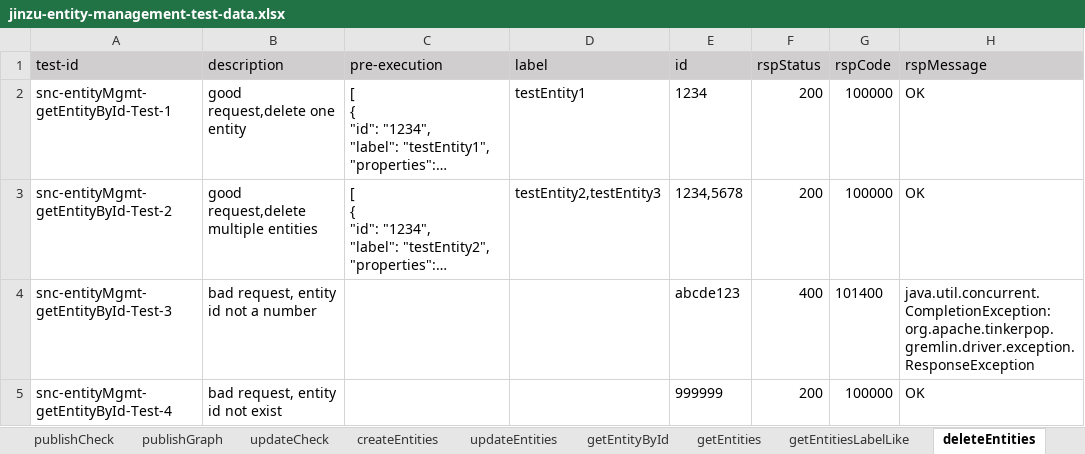
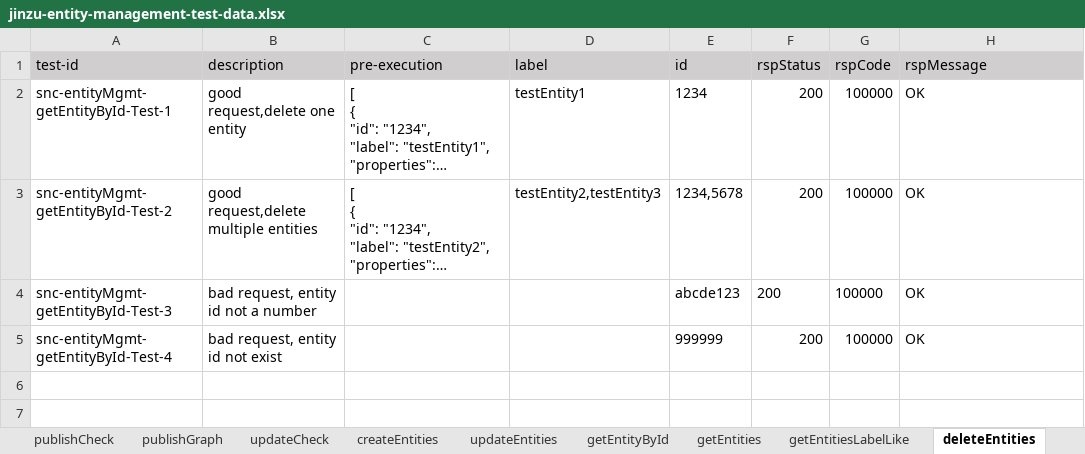
Before and after one commit to shaowenhao/performance-monitoring, an Excel workbook: src/main/resources/test-data-xls/jinzu-entity-management-test-data.xlsx, sheet deleteEntities, drawn as a sheet; long unchanged cells end in …; values as stored, in another font and other column widths than the file's, no borders; the diff names each change by its address in the sheet, - before the commit and + after, or states it on an @@ line.

```diff
--- a/src/main/resources/test-data-xls/jinzu-entity-management-test-data.xlsx (sheet deleteEntities)
+++ b/src/main/resources/test-data-xls/jinzu-entity-management-test-data.xlsx (sheet deleteEntities)
-F4 (rspStatus): 400
+F4 (rspStatus): 200
-G4 (rspCode): 101400
+G4 (rspCode): 100000
-H4 (rspMessage): java.util.concurrent.CompletionException: org.apache.tinkerpop.gremlin.driver.exception.ResponseException
+H4 (rspMessage): OK
```
Also changed, not shown: sheet deleteRelations, src/main/resources/test-data-xls/jinzu-api-engine-test-data.xlsx, 1 other file.
